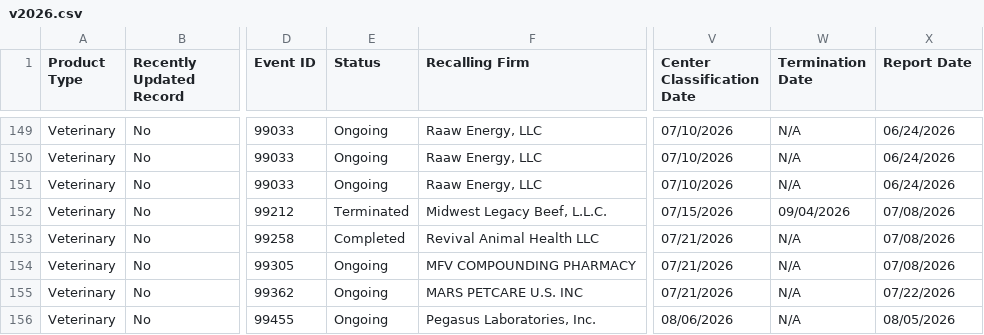
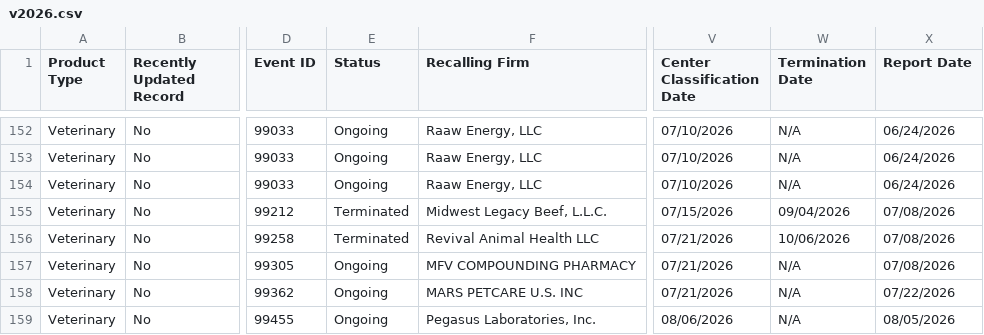
Before and after one commit to akwnn/pet-food-safety, a CSV file: data/raw/v2026.csv, drawn as a sheet; only a part is shown, gaps mark what is left out; addresses are those after the commit; the diff covers the shown part only; the diff names each change by its address in the sheet, - before the commit and + after, or states it on an @@ line.

Commit message:
Weekly FDA data refresh: data through 2026-10-08

```diff
--- a/data/raw/v2026.csv
+++ b/data/raw/v2026.csv
-E156 (Status): Completed
+E156 (Status): Terminated
-W156 (Termination Date): N/A
+W156 (Termination Date): 10/06/2026
```
Also changed, not shown: 3 added rows and 11 edited cells elsewhere in this file, data/recall_events.csv, data/recalled_products.csv, 2 other files.
